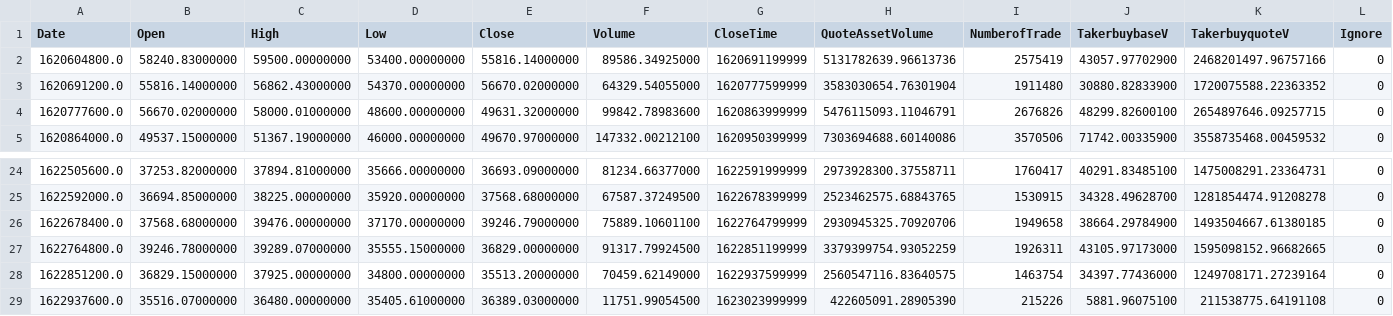
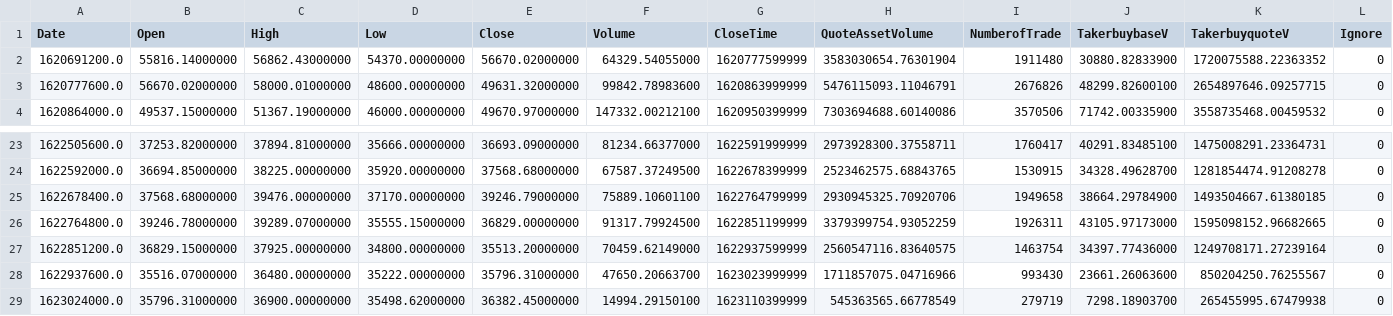
Before and after one commit to GuillaumePv/ProjetCrypto_app, a CSV file: data/raw/BTC_data.csv, drawn as a sheet; only a part is shown, gaps mark what is left out.

```diff
--- a/data/raw/BTC_data.csv
+++ b/data/raw/BTC_data.csv
@@ -1,3 +1,2 @@
 Date,Open,High,Low,Close,Volume,CloseTime,QuoteAssetVolume,NumberofTrade,TakerbuybaseV,TakerbuyquoteV,Ignore
-1620604800.0,58240.83000000,59500.00000000,53400.00000000,55816.14000000,89586.34925000,1620691199999,5131782639.96613736,2575419,43057.97702900,2468201497.96757166,0
 1620691200.0,55816.14000000,56862.43000000,54370.00000000,56670.02000000,64329.54055000,1620777599999,3583030654.76301904,1911480,30880.82833900,1720075588.22363352,0
@@ -28,2 +27,3 @@ Date,Open,High,Low,Close,Volume,CloseTime,QuoteAssetVolume,NumberofTrade,Takerbu
 1622851200.0,36829.15000000,37925.00000000,34800.00000000,35513.20000000,70459.62149000,1622937599999,2560547116.83640575,1463754,34397.77436000,1249708171.27239164,0
-1622937600.0,35516.07000000,36480.00000000,35405.61000000,36389.03000000,11751.99054500,1623023999999,422605091.28905390,215226,5881.96075100,211538775.64191108,0
+1622937600.0,35516.07000000,36480.00000000,35222.00000000,35796.31000000,47650.20663700,1623023999999,1711857075.04716966,993430,23661.26063600,850204250.76255567,0
+1623024000.0,35796.31000000,36900.00000000,35498.62000000,36382.45000000,14994.29150100,1623110399999,545363565.66778549,279719,7298.18903700,265455995.67479938,0
```
Also changed, not shown: 1 other file.
